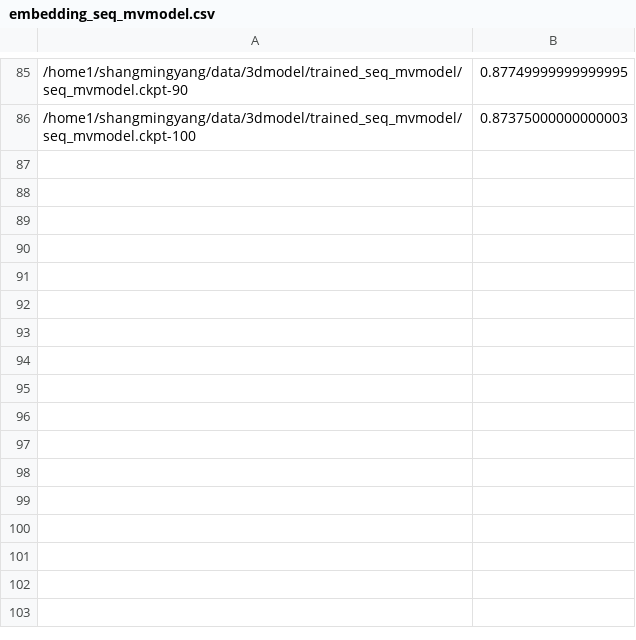
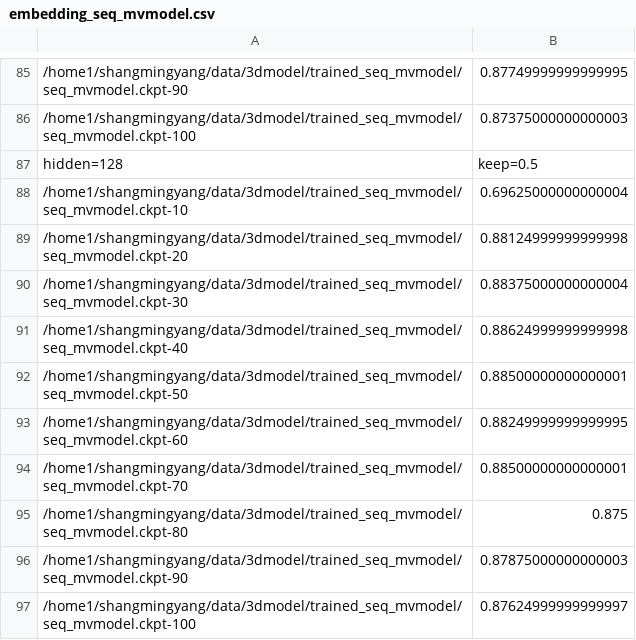
Before and after one commit to kiminh/MVModel, a CSV file: rnn/embedding_seq_mvmodel.csv, drawn as a sheet; only a part is shown, gaps mark what is left out; the diff names each change by its address in the sheet, - before the commit and + after, or states it on an @@ line.

```diff
--- a/rnn/embedding_seq_mvmodel.csv
+++ b/rnn/embedding_seq_mvmodel.csv
+row 87: hidden=128 | keep=0.5
+row 88: /home1/shangmingyang/data/3dmodel/trained_seq_mvmodel/seq_mvmodel.ckpt-10 | 0.69625000000000004
+row 89: /home1/shangmingyang/data/3dmodel/trained_seq_mvmodel/seq_mvmodel.ckpt-20 | 0.88124999999999998
+row 90: /home1/shangmingyang/data/3dmodel/trained_seq_mvmodel/seq_mvmodel.ckpt-30 | 0.88375000000000004
+row 91: /home1/shangmingyang/data/3dmodel/trained_seq_mvmodel/seq_mvmodel.ckpt-40 | 0.88624999999999998
+row 92: /home1/shangmingyang/data/3dmodel/trained_seq_mvmodel/seq_mvmodel.ckpt-50 | 0.88500000000000001
+row 93: /home1/shangmingyang/data/3dmodel/trained_seq_mvmodel/seq_mvmodel.ckpt-60 | 0.88249999999999995
+row 94: /home1/shangmingyang/data/3dmodel/trained_seq_mvmodel/seq_mvmodel.ckpt-70 | 0.88500000000000001
+row 95: /home1/shangmingyang/data/3dmodel/trained_seq_mvmodel/seq_mvmodel.ckpt-80 | 0.875
+row 96: /home1/shangmingyang/data/3dmodel/trained_seq_mvmodel/seq_mvmodel.ckpt-90 | 0.87875000000000003
+row 97: /home1/shangmingyang/data/3dmodel/trained_seq_mvmodel/seq_mvmodel.ckpt-100 | 0.87624999999999997
```
Also changed, not shown: rnn/noembedding_seq_mvmodel.csv.
